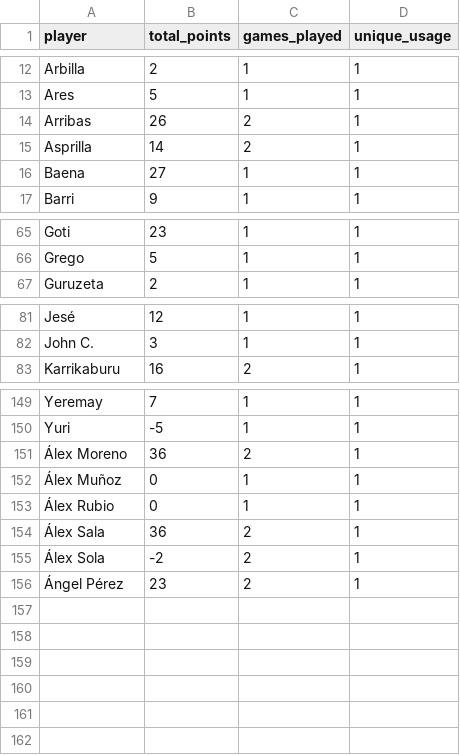
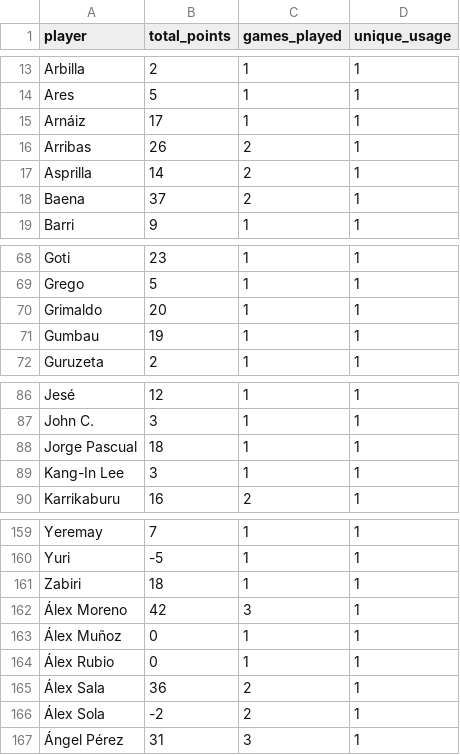
Before and after one commit to mldiego/ff, a CSV file: data/cmanzanas_laliga.csv, drawn as a sheet; only a part is shown, gaps mark what is left out; the diff covers the shown part only.

```diff
--- a/data/cmanzanas_laliga.csv
+++ b/data/cmanzanas_laliga.csv
@@ -13,5 +14,6 @@ Arbilla,2,1,1
 Ares,5,1,1
+Arnáiz,17,1,1
 Arribas,26,2,1
 Asprilla,14,2,1
-Baena,27,1,1
+Baena,37,2,1
 Barri,9,1,1
@@ -66,2 +69,4 @@ Goti,23,1,1
 Grego,5,1,1
+Grimaldo,20,1,1
+Gumbau,19,1,1
 Guruzeta,2,1,1
@@ -82,2 +87,4 @@ Jesé,12,1,1
 John C.,3,1,1
+Jorge Pascual,18,1,1
+Kang-In Lee,3,1,1
 Karrikaburu,16,2,1
@@ -150,3 +160,4 @@ Yeremay,7,1,1
 Yuri,-5,1,1
-Álex Moreno,36,2,1
+Zabiri,18,1,1
+Álex Moreno,42,3,1
 Álex Muñoz,0,1,1
@@ -155,2 +166,2 @@ Yuri,-5,1,1
 Álex Sola,-2,2,1
-Ángel Pérez,23,2,1
+Ángel Pérez,31,3,1
```
Also changed, not shown: 5 added rows and 15 edited cells elsewhere in this file, data/dieman95_laliga.csv, data/manziyauskas_laliga.csv, 2 other files.
